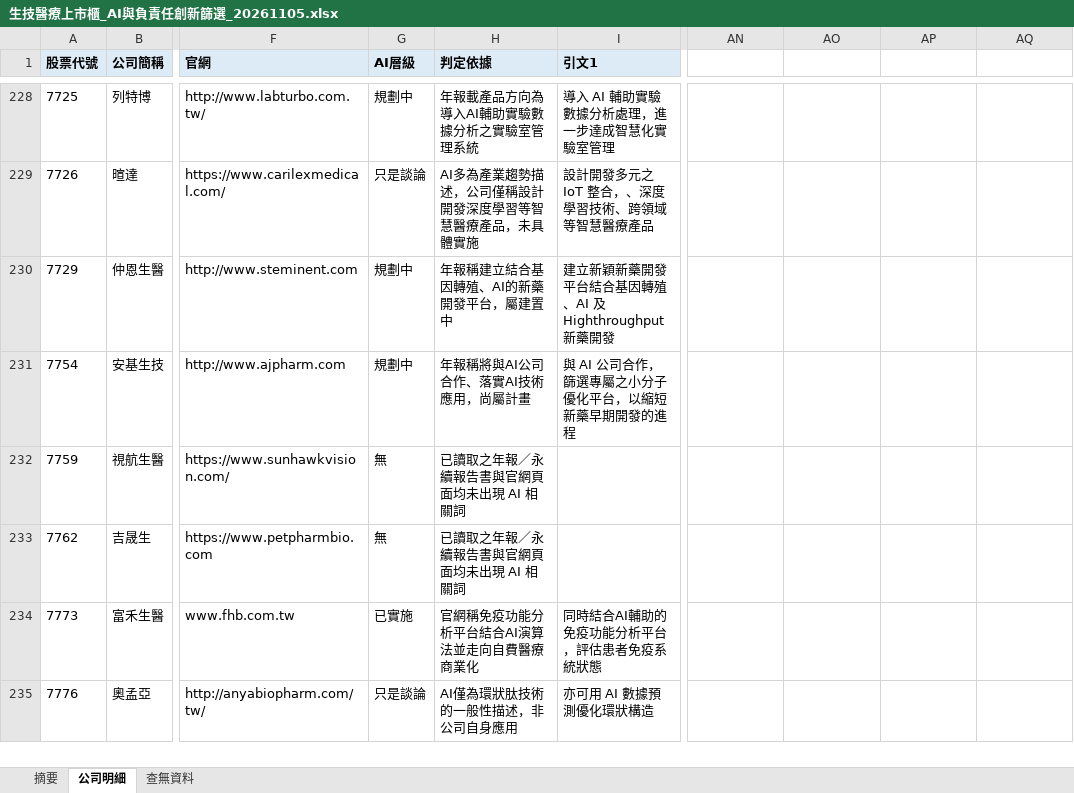
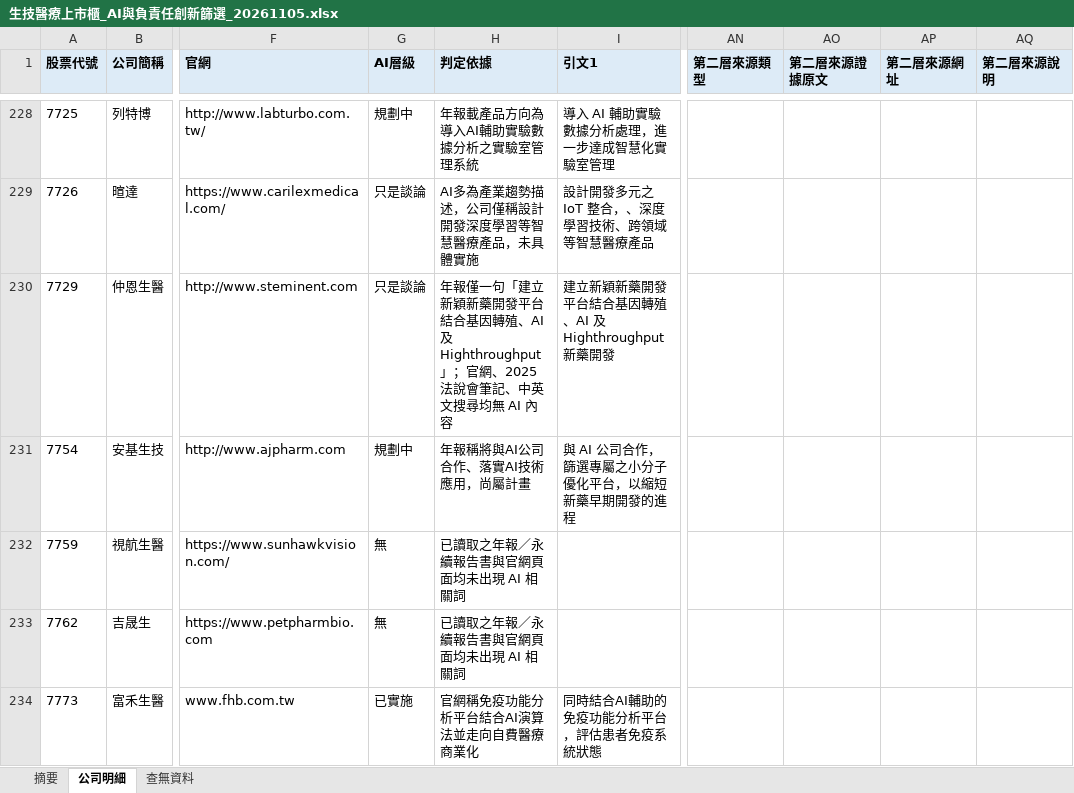
Before and after one commit to jimmy-hc-chang/LAB, an Excel workbook: 生技醫療上市櫃_AI與負責任創新篩選_20261105.xlsx, sheet 公司明細, drawn as a sheet; only a part is shown, gaps mark what is left out; the shorter side is filled out with more unchanged rows; values as stored, in another font and other column widths than the file's, no borders; the diff names each change by its address in the sheet, - before the commit and + after, or states it on an @@ line.

```diff
--- a/生技醫療上市櫃_AI與負責任創新篩選_20261105.xlsx (sheet 公司明細)
+++ b/生技醫療上市櫃_AI與負責任創新篩選_20261105.xlsx (sheet 公司明細)
-AN1: (empty)
+AN1: 第二層來源類型
-AN1:AQ1 fill: none
+AN1:AQ1 fill: #DDEBF7
-AO1: (empty)
+AO1: 第二層來源證據原文
-AP1: (empty)
+AP1: 第二層來源網址
-AQ1: (empty)
+AQ1: 第二層來源說明
-G230 (AI層級): 規劃中
+G230 (AI層級): 只是談論
-H230 (判定依據): 年報稱建立結合基因轉殖、AI的新藥開發平台，屬建置中
+H230 (判定依據): 年報僅一句「建立新穎新藥開發平台結合基因轉殖、AI 及 Highthroughput」；官網、2025 法說會筆記、中英文搜尋均無 AI 內容
```
Also changed, not shown: sheet 摘要, 6 other files.
